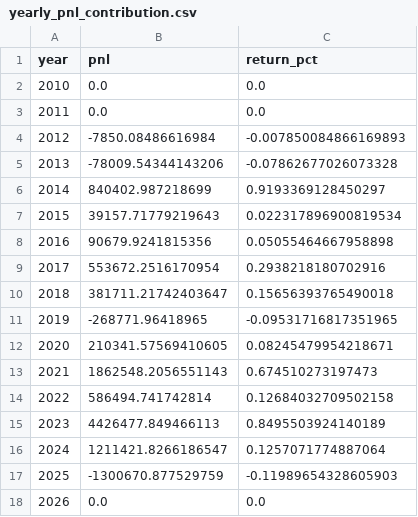
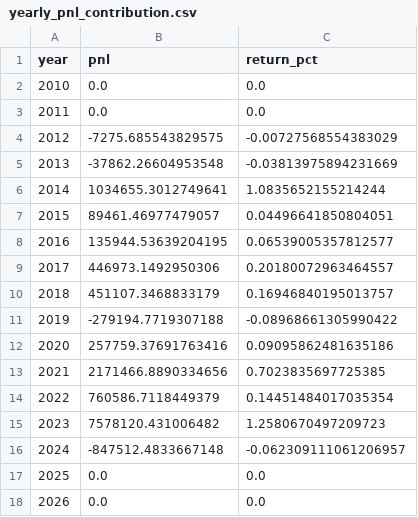
Before and after one commit to rohan-ahire1/Multibagger, a CSV file: reports/portfolio_diagnostics/2010-01-04_2026-03-17/yearly_pnl_contribution.csv, drawn as a sheet.

```diff
--- a/reports/portfolio_diagnostics/2010-01-04_2026-03-17/yearly_pnl_contribution.csv
+++ b/reports/portfolio_diagnostics/2010-01-04_2026-03-17/yearly_pnl_contribution.csv
@@ -3,16 +3,16 @@ year,pnl,return_pct
 2011,0.0,0.0
-2012,-7850.08486616984,-0.007850084866169893
-2013,-78009.54344143206,-0.07862677026073328
-2014,840402.987218699,0.9193369128450297
-2015,39157.71779219643,0.022317896900819534
-2016,90679.9241815356,0.05055464667958898
-2017,553672.2516170954,0.2938218180702916
-2018,381711.21742403647,0.15656393765490018
-2019,-268771.96418965,-0.09531716817351965
-2020,210341.57569410605,0.08245479954218671
-2021,1862548.2056551143,0.674510273197473
-2022,586494.741742814,0.12684032709502158
-2023,4426477.849466113,0.8495503924140189
-2024,1211421.8266186547,0.1257071774887064
-2025,-1300670.877529759,-0.11989654328605903
+2012,-7275.685543829575,-0.00727568554383029
+2013,-37862.26604953548,-0.03813975894231669
+2014,1034655.3012749641,1.0835652155214244
+2015,89461.46977479057,0.04496641850804051
+2016,135944.53639204195,0.06539005357812577
+2017,446973.1492950306,0.20180072963464557
+2018,451107.3468833179,0.16946840195013757
+2019,-279194.7719307188,-0.08968661305990422
+2020,257759.37691763416,0.09095862481635186
+2021,2171466.8890334656,0.7023835697725385
+2022,760586.7118449379,0.14451484017035354
+2023,7578120.431006482,1.2580670497209723
+2024,-847512.4833667148,-0.062309111061206957
+2025,0.0,0.0
 2026,0.0,0.0
```
Also changed, not shown: reports/portfolio_diagnostics/2010-01-04_2026-03-17/rolling_3y_cagr.csv, reports/portfolio_diagnostics/2010-01-04_2026-03-17/trade_pnl.csv, 4 other files.
